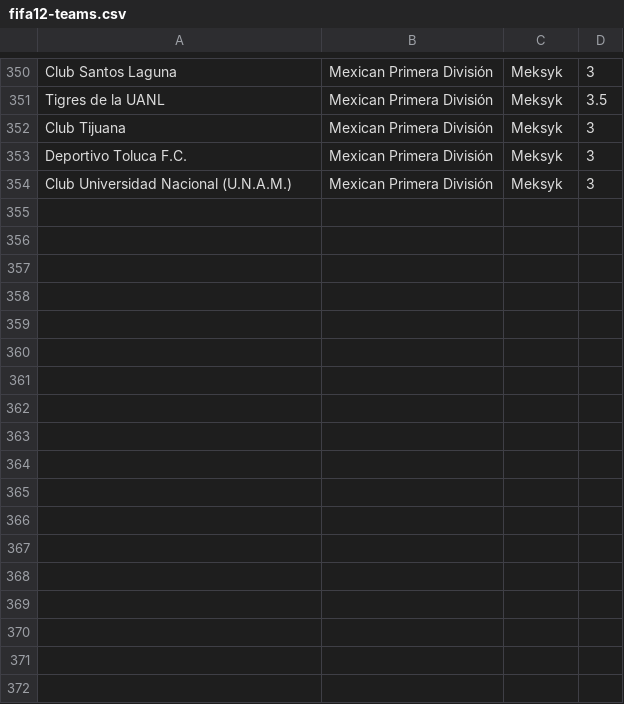
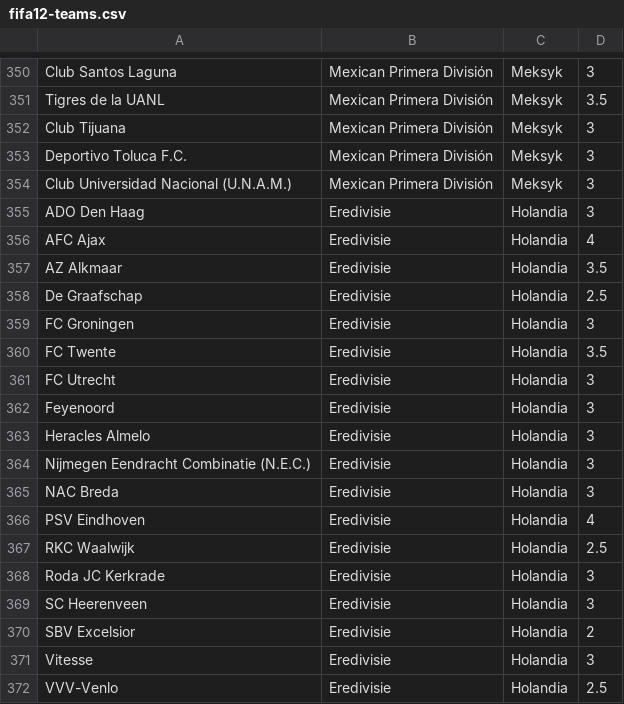
Before and after one commit to prondzyn/fifa-drawer, a CSV file: data/fifa12-teams.csv, drawn as a sheet; only a part is shown, gaps mark what is left out; the diff names each change by its address in the sheet, - before the commit and + after, or states it on an @@ line.

Commit message:
adding Dutch Eredivisie

```diff
--- a/data/fifa12-teams.csv
+++ b/data/fifa12-teams.csv
+row 355: ADO Den Haag | Eredivisie | Holandia | 3
+row 356: AFC Ajax | Eredivisie | Holandia | 4
+row 357: AZ Alkmaar | Eredivisie | Holandia | 3.5
+row 358: De Graafschap | Eredivisie | Holandia | 2.5
+row 359: FC Groningen | Eredivisie | Holandia | 3
+row 360: FC Twente | Eredivisie | Holandia | 3.5
+row 361: FC Utrecht | Eredivisie | Holandia | 3
+row 362: Feyenoord | Eredivisie | Holandia | 3
+row 363: Heracles Almelo | Eredivisie | Holandia | 3
+row 364: Nijmegen Eendracht Combinatie (N.E.C.) | Eredivisie | Holandia | 3
+row 365: NAC Breda | Eredivisie | Holandia | 3
+row 366: PSV Eindhoven | Eredivisie | Holandia | 4
+row 367: RKC Waalwijk | Eredivisie | Holandia | 2.5
+row 368: Roda JC Kerkrade | Eredivisie | Holandia | 3
+row 369: SC Heerenveen | Eredivisie | Holandia | 3
+row 370: SBV Excelsior | Eredivisie | Holandia | 2
+row 371: Vitesse | Eredivisie | Holandia | 3
+row 372: VVV-Venlo | Eredivisie | Holandia | 2.5
```
